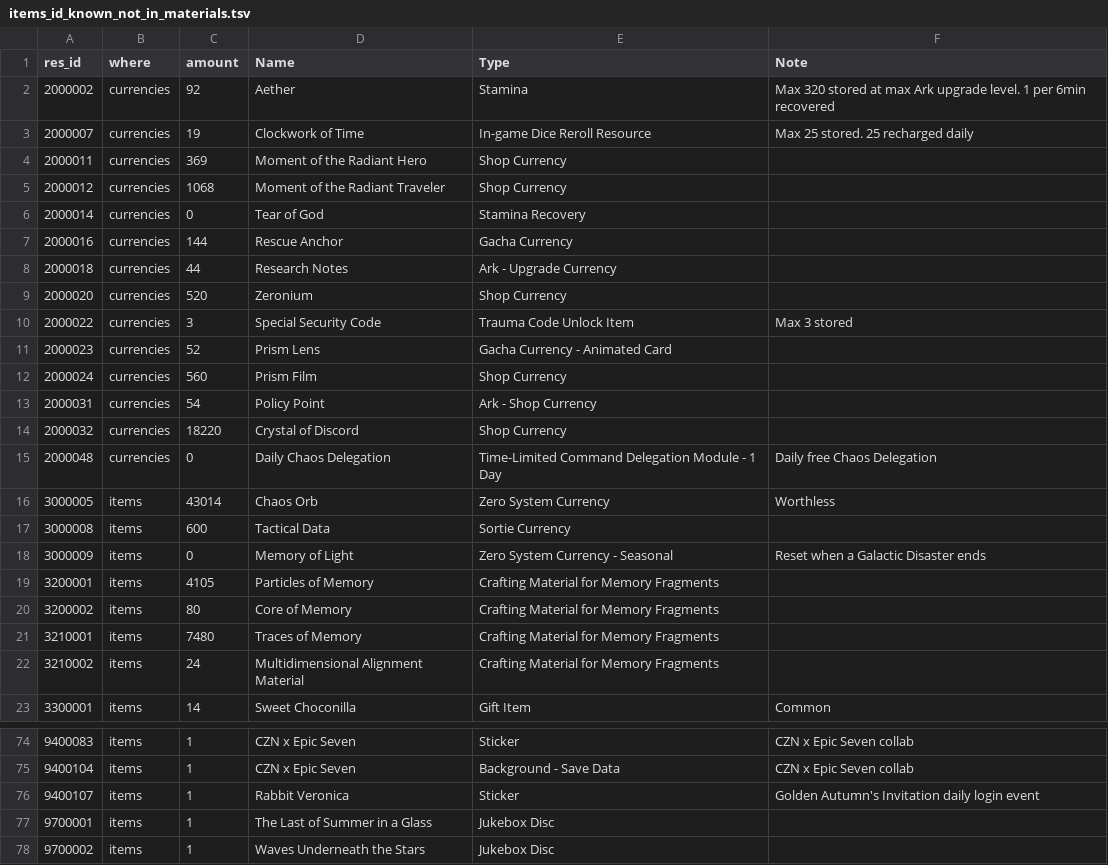
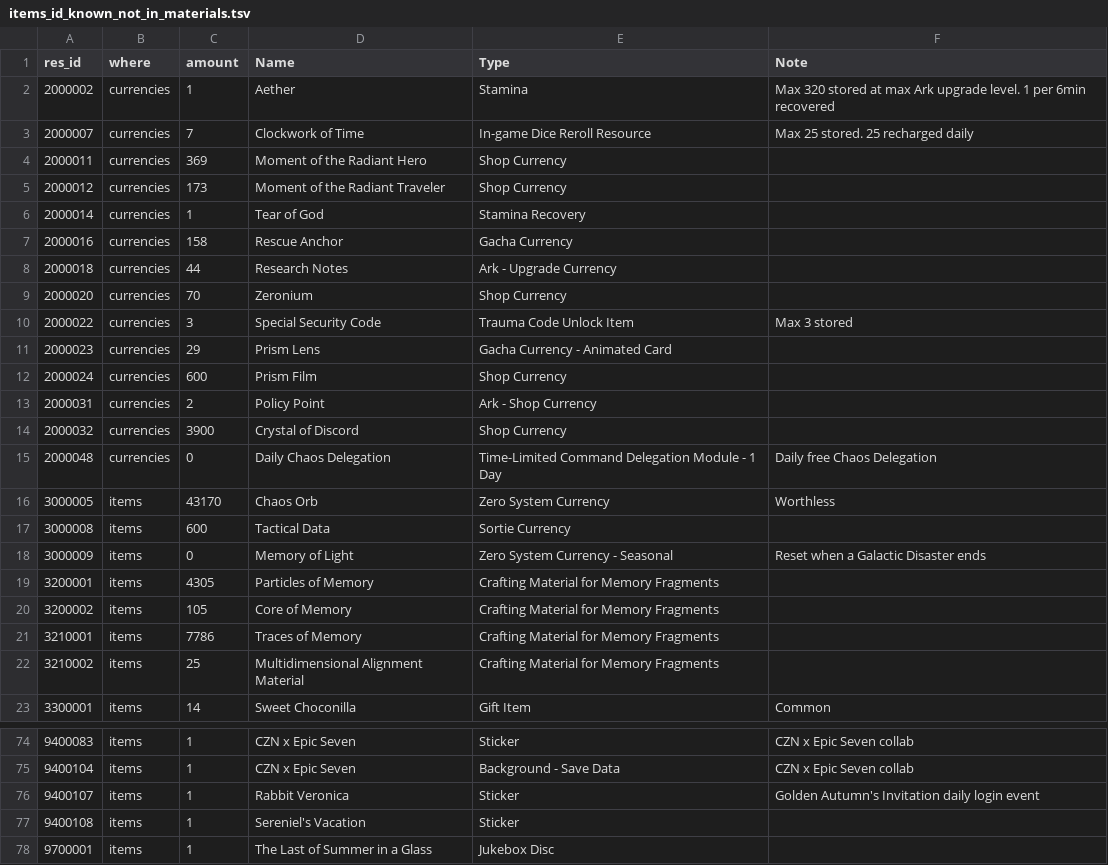
Before and after one commit to Ikkoru/Vribbels-CZN-Optimizer, a TSV file: docs/items_id_known_not_in_materials.tsv, drawn as a sheet; only a part is shown, gaps mark what is left out; the shorter side is filled out with more unchanged rows; the diff covers the shown part only.

```diff
--- a/docs/items_id_known_not_in_materials.tsv
+++ b/docs/items_id_known_not_in_materials.tsv
@@ -1,23 +1,23 @@
 res_id	where	amount	Name	Type	Note
-2000002	currencies	92	Aether	Stamina	Max 320 stored at max Ark upgrade level. 1 per 6min recovered
-2000007	currencies	19	Clockwork of Time	In-game Dice Reroll Resource	Max 25 stored. 25 recharged daily
+2000002	currencies	1	Aether	Stamina	Max 320 stored at max Ark upgrade level. 1 per 6min recovered
+2000007	currencies	7	Clockwork of Time	In-game Dice Reroll Resource	Max 25 stored. 25 recharged daily
 2000011	currencies	369	Moment of the Radiant Hero	Shop Currency	
-2000012	currencies	1068	Moment of the Radiant Traveler	Shop Currency	
-2000014	currencies	0	Tear of God	Stamina Recovery	
-2000016	currencies	144	Rescue Anchor	Gacha Currency	
+2000012	currencies	173	Moment of the Radiant Traveler	Shop Currency	
+2000014	currencies	1	Tear of God	Stamina Recovery	
+2000016	currencies	158	Rescue Anchor	Gacha Currency	
 2000018	currencies	44	Research Notes	Ark - Upgrade Currency	
-2000020	currencies	520	Zeronium	Shop Currency	
+2000020	currencies	70	Zeronium	Shop Currency	
 2000022	currencies	3	Special Security Code	Trauma Code Unlock Item	Max 3 stored
-2000023	currencies	52	Prism Lens	Gacha Currency - Animated Card	
-2000024	currencies	560	Prism Film	Shop Currency	
-2000031	currencies	54	Policy Point	Ark - Shop Currency	
-2000032	currencies	18220	Crystal of Discord	Shop Currency	
+2000023	currencies	29	Prism Lens	Gacha Currency - Animated Card	
+2000024	currencies	600	Prism Film	Shop Currency	
+2000031	currencies	2	Policy Point	Ark - Shop Currency	
+2000032	currencies	3900	Crystal of Discord	Shop Currency	
 2000048	currencies	0	Daily Chaos Delegation	Time-Limited Command Delegation Module - 1 Day	Daily free Chaos Delegation
-3000005	items	43014	Chaos Orb	Zero System Currency	Worthless
+3000005	items	43170	Chaos Orb	Zero System Currency	Worthless
 3000008	items	600	Tactical Data	Sortie Currency	
 3000009	items	0	Memory of Light	Zero System Currency - Seasonal	Reset when a Galactic Disaster ends
-3200001	items	4105	Particles of Memory	Crafting Material for Memory Fragments	
-3200002	items	80	Core of Memory	Crafting Material for Memory Fragments	
-3210001	items	7480	Traces of Memory	Crafting Material for Memory Fragments	
-3210002	items	24	Multidimensional Alignment Material	Crafting Material for Memory Fragments	
+3200001	items	4305	Particles of Memory	Crafting Material for Memory Fragments	
+3200002	items	105	Core of Memory	Crafting Material for Memory Fragments	
+3210001	items	7786	Traces of Memory	Crafting Material for Memory Fragments	
+3210002	items	25	Multidimensional Alignment Material	Crafting Material for Memory Fragments	
 3300001	items	14	Sweet Choconilla	Gift Item	Common
@@ -76,2 +76,3 @@ res_id	where	amount	Name	Type	Note
 9400107	items	1	Rabbit Veronica	Sticker	Golden Autumn's Invitation daily login event
+9400108	items	1	Sereniel's Vacation	Sticker	
 9700001	items	1	The Last of Summer in a Glass	Jukebox Disc	
```
Also changed, not shown: 7 edited cells elsewhere in this file, docs/chaos_runs.tsv, docs/items_id_known_in_materials.tsv, 3 other files.
